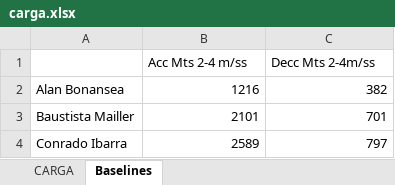
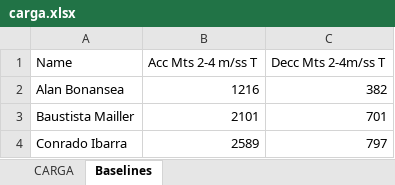
Before and after one commit to lucianorobertino97-blip/Gps-Dashboard, an Excel workbook: carga.xlsx, sheet Baselines, drawn as a sheet; only a part is shown; values as stored, in another font and other column widths than the file's, no borders; removed rows and columns are numbered as before the commit, all else as after; the diff names each change by its address in the sheet, - before the commit and + after, or states it on an @@ line.

```diff
--- a/carga.xlsx (sheet Baselines)
+++ b/carga.xlsx (sheet Baselines)
-row 1:  | Acc Mts 2-4 m/ss | Decc Mts 2-4m/ss
+row 1: Name | Acc Mts 2-4 m/ss T | Decc Mts 2-4m/ss T
```
Also changed, not shown: sheet CARGA.
